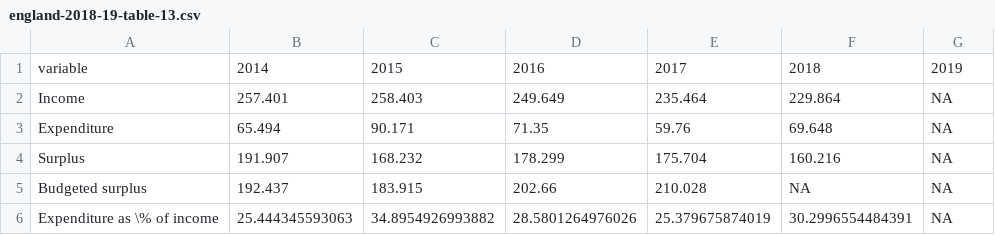
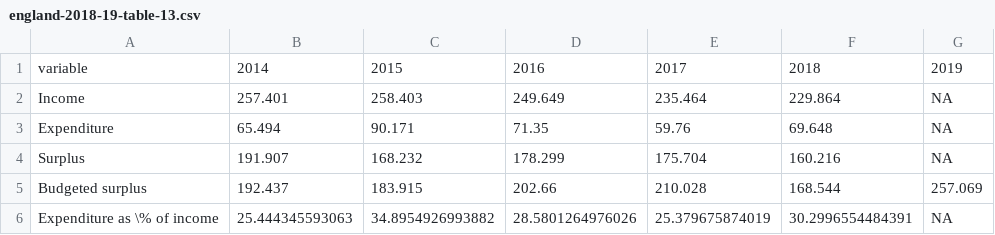
Before and after one commit to majazaloznik/2019-rac-parking, a CSV file: outputs/csv-tables/england-2018-19/england-2018-19-table-13.csv, drawn as a sheet.

```diff
--- a/outputs/csv-tables/england-2018-19/england-2018-19-table-13.csv
+++ b/outputs/csv-tables/england-2018-19/england-2018-19-table-13.csv
@@ -4,3 +4,3 @@
 "Surplus",191.907,168.232,178.299,175.704,160.216,NA
-"Budgeted surplus",192.437,183.915,202.66,210.028,NA,NA
+"Budgeted surplus",192.437,183.915,202.66,210.028,168.544,257.069
 "Expenditure as \% of income",25.444345593063,34.8954926993882,28.5801264976026,25.379675874019,30.2996554484391,NA
```
Also changed, not shown: outputs/csv-tables/england-2018-19/england-2018-19-table-01.csv, outputs/csv-tables/master.csv, 10 other files.
